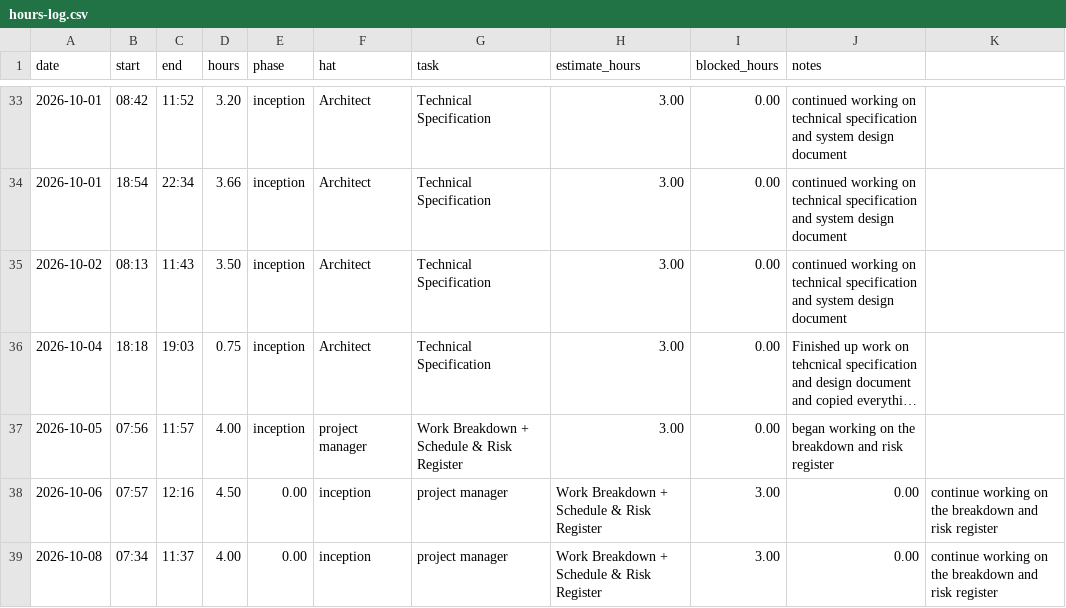
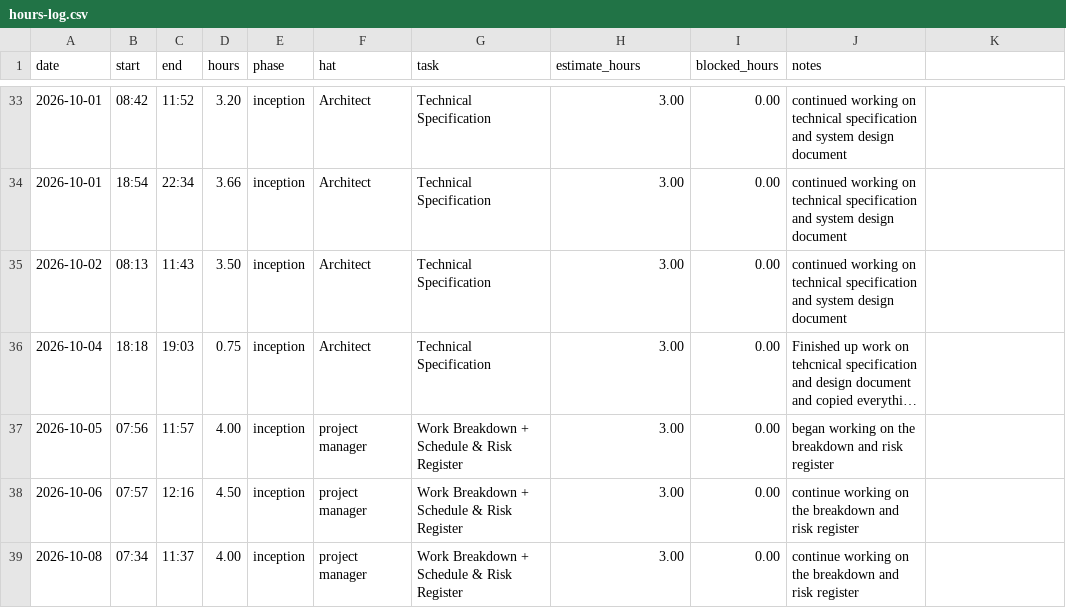
Before and after one commit to lpheng104/Pheng-Capstone2026, a CSV file: docs/hours-log.csv, drawn as a sheet; only a part is shown, gaps mark what is left out; long unchanged cells end in ….

Commit message:
Remove duplicate entries from hours-log.csv
Removed duplicate entries for 2026-10-06 and 2026-10-08 in the hours log.

```diff
--- a/docs/hours-log.csv
+++ b/docs/hours-log.csv
@@ -37,3 +37,3 @@ date,start,end,hours,phase,hat,task,estimate_hours,blocked_hours,notes
 2026-10-05,07:56,11:57,4.00,inception,project manager, Work Breakdown + Schedule & Risk Register, 3.00,0.00, began working on the breakdown and risk register
-2026-10-06,07:57,12:16,4.50,0.00,inception,project manager, Work Breakdown + Schedule & Risk Register, 3.00,0.00, continue working on the breakdown and risk register
-2026-10-08,07:34,11:37,4.00,0.00,inception,project manager, Work Breakdown + Schedule & Risk Register, 3.00,0.00, continue working on the breakdown and risk register
+2026-10-06,07:57,12:16,4.50,inception,project manager, Work Breakdown + Schedule & Risk Register, 3.00,0.00, continue working on the breakdown and risk register
+2026-10-08,07:34,11:37,4.00,inception,project manager, Work Breakdown + Schedule & Risk Register, 3.00,0.00, continue working on the breakdown and risk register
```
